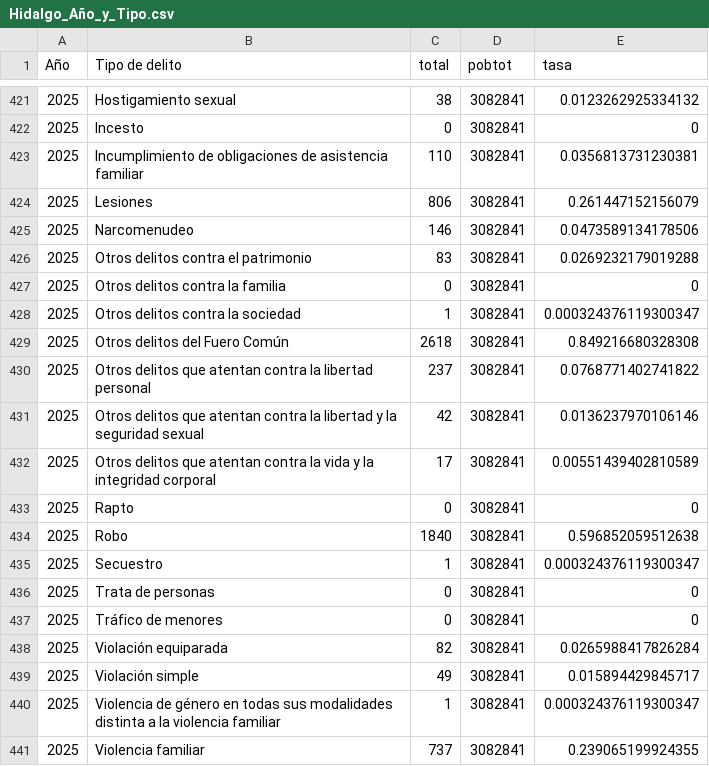
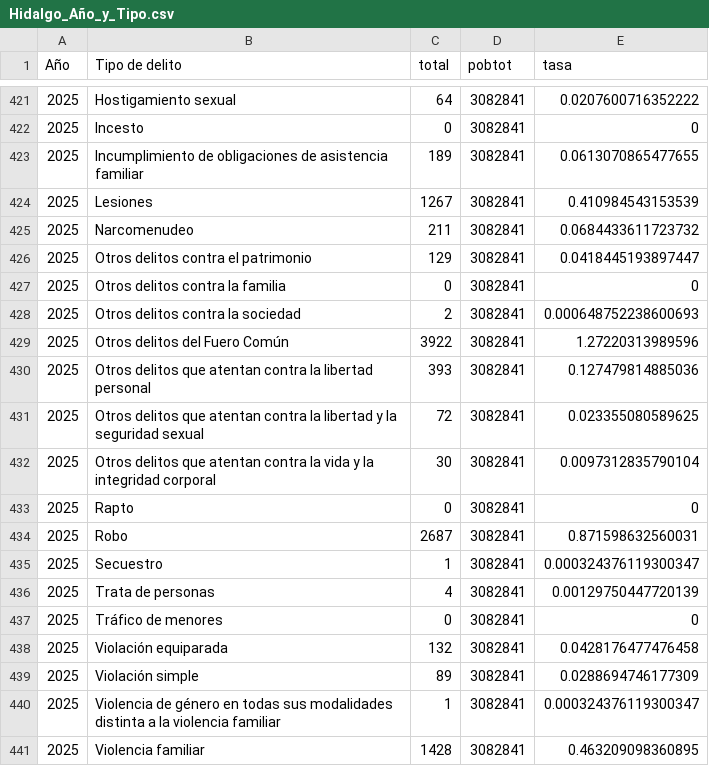
Before and after one commit to JairEsc/Seguridad_Tablero_Movil, a CSV file: Datos/CSVs_2/Hidalgo_Año_y_Tipo.csv, drawn as a sheet; only a part is shown, gaps mark what is left out; the diff covers the shown part only.

```diff
--- a/Datos/CSVs_2/Hidalgo_Año_y_Tipo.csv
+++ b/Datos/CSVs_2/Hidalgo_Año_y_Tipo.csv
@@ -421,21 +421,21 @@
-2025,"Hostigamiento sexual",38,"3082841",0.0123262925334132
+2025,"Hostigamiento sexual",64,"3082841",0.0207600716352222
 2025,"Incesto",0,"3082841",0
-2025,"Incumplimiento de obligaciones de asistencia familiar",110,"3082841",0.0356813731230381
-2025,"Lesiones",806,"3082841",0.261447152156079
-2025,"Narcomenudeo",146,"3082841",0.0473589134178506
-2025,"Otros delitos contra el patrimonio",83,"3082841",0.0269232179019288
+2025,"Incumplimiento de obligaciones de asistencia familiar",189,"3082841",0.0613070865477655
+2025,"Lesiones",1267,"3082841",0.410984543153539
+2025,"Narcomenudeo",211,"3082841",0.0684433611723732
+2025,"Otros delitos contra el patrimonio",129,"3082841",0.0418445193897447
 2025,"Otros delitos contra la familia",0,"3082841",0
-2025,"Otros delitos contra la sociedad",1,"3082841",0.000324376119300347
-2025,"Otros delitos del Fuero Común",2618,"3082841",0.849216680328308
-2025,"Otros delitos que atentan contra la libertad personal",237,"3082841",0.0768771402741822
-2025,"Otros delitos que atentan contra la libertad y la seguridad sexual",42,"3082841",0.0136237970106146
-2025,"Otros delitos que atentan contra la vida y la integridad corporal",17,"3082841",0.00551439402810589
+2025,"Otros delitos contra la sociedad",2,"3082841",0.000648752238600693
+2025,"Otros delitos del Fuero Común",3922,"3082841",1.27220313989596
+2025,"Otros delitos que atentan contra la libertad personal",393,"3082841",0.127479814885036
+2025,"Otros delitos que atentan contra la libertad y la seguridad sexual",72,"3082841",0.023355080589625
+2025,"Otros delitos que atentan contra la vida y la integridad corporal",30,"3082841",0.0097312835790104
 2025,"Rapto",0,"3082841",0
-2025,"Robo",1840,"3082841",0.596852059512638
+2025,"Robo",2687,"3082841",0.871598632560031
 2025,"Secuestro",1,"3082841",0.000324376119300347
-2025,"Trata de personas",0,"3082841",0
+2025,"Trata de personas",4,"3082841",0.00129750447720139
 2025,"Tráfico de menores",0,"3082841",0
-2025,"Violación equiparada",82,"3082841",0.0265988417826284
-2025,"Violación simple",49,"3082841",0.015894429845717
+2025,"Violación equiparada",132,"3082841",0.0428176477476458
+2025,"Violación simple",89,"3082841",0.0288694746177309
 2025,"Violencia de género en todas sus modalidades distinta a la violencia familiar",1,"3082841",0.000324376119300347
-2025,"Violencia familiar",737,"3082841",0.239065199924355
+2025,"Violencia familiar",1428,"3082841",0.463209098360895
```
Also changed, not shown: 32 edited cells elsewhere in this file, Datos/CSVs_2/delitos por mes_15-24_estatal.csv, Datos/CSVs_2/tasa_media_nacional.csv, 5 other files.
